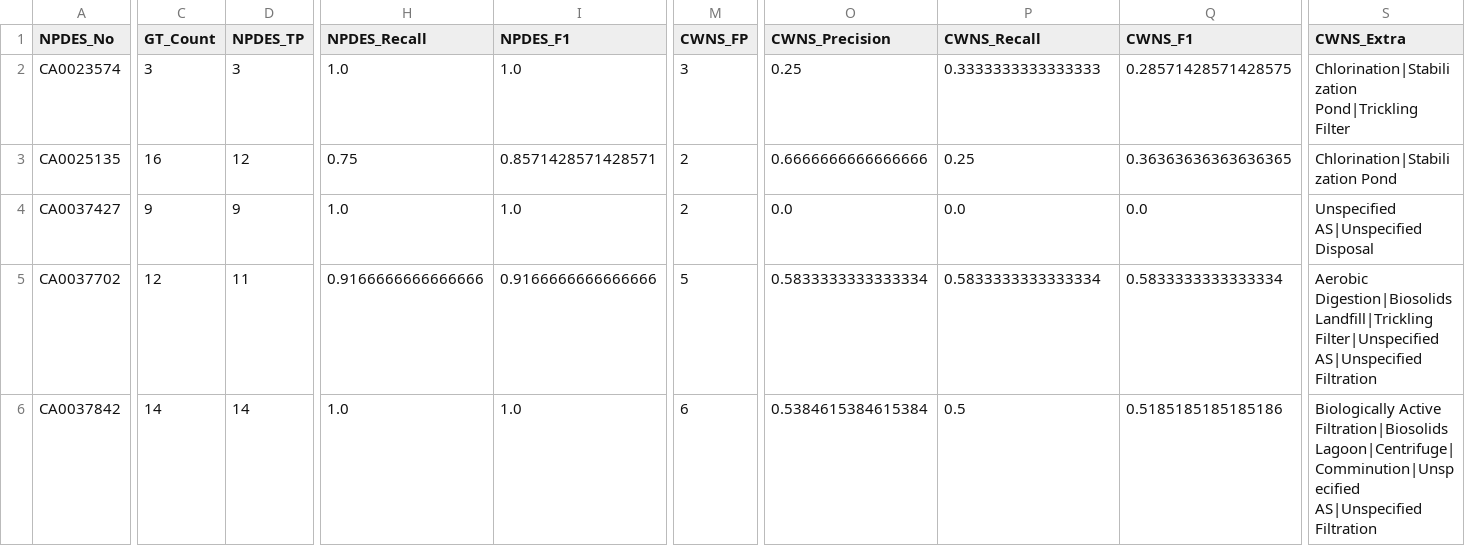
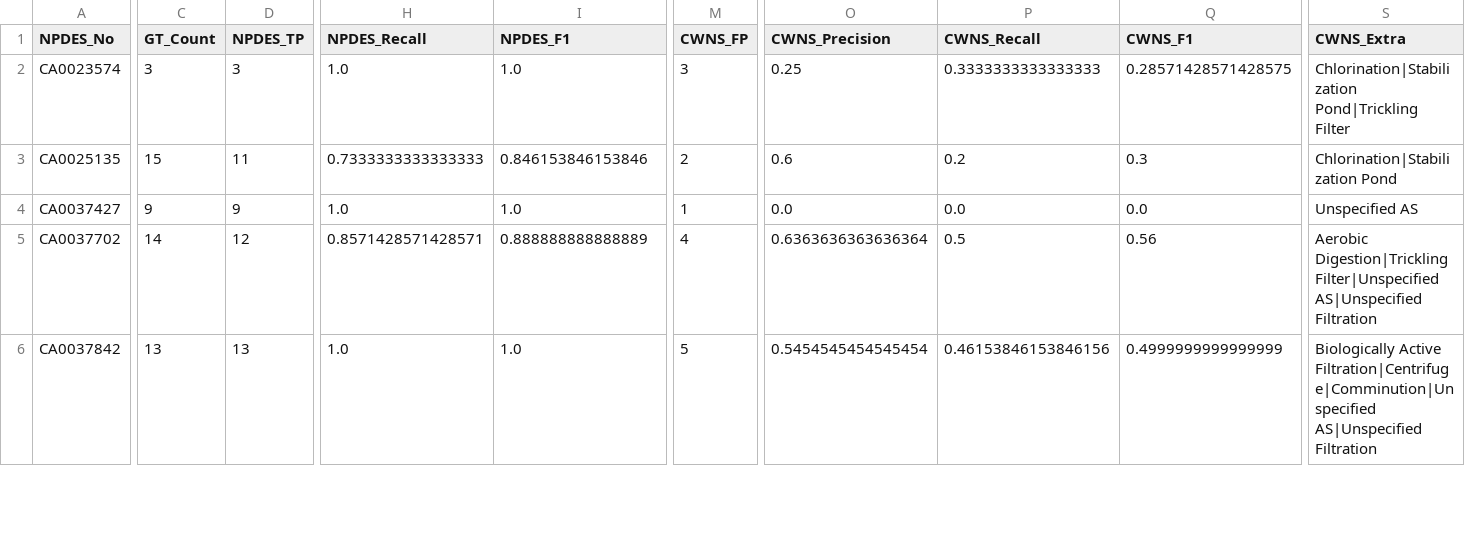
Before and after one commit to we3lab/wwtp-process-extraction, a CSV file: npdes_permits/output/2026-2-18/ground_truth_comparison_by_facility.csv, drawn as a sheet; only a part is shown, gaps mark what is left out; the diff covers the shown part only; the diff names each change by its address in the sheet, - before the commit and + after, or states it on an @@ line.

Commit message:
Ignoring "Disposal" in all plots (step0b and step5)

```diff
--- a/npdes_permits/output/2026-2-18/ground_truth_comparison_by_facility.csv
+++ b/npdes_permits/output/2026-2-18/ground_truth_comparison_by_facility.csv
-C3 (GT_Count): 16
+C3 (GT_Count): 15
-D3 (NPDES_TP): 12
+D3 (NPDES_TP): 11
-H3 (NPDES_Recall): 0.75
+H3 (NPDES_Recall): 0.7333333333333333
-I3 (NPDES_F1): 0.8571428571428571
+I3 (NPDES_F1): 0.846153846153846
-O3 (CWNS_Precision): 0.6666666666666666
+O3 (CWNS_Precision): 0.6
-P3 (CWNS_Recall): 0.25
+P3 (CWNS_Recall): 0.2
-Q3 (CWNS_F1): 0.36363636363636365
+Q3 (CWNS_F1): 0.3
-M4 (CWNS_FP): 2
+M4 (CWNS_FP): 1
-S4 (CWNS_Extra): Unspecified AS|Unspecified Disposal
+S4 (CWNS_Extra): Unspecified AS
-C5 (GT_Count): 12
+C5 (GT_Count): 14
-D5 (NPDES_TP): 11
+D5 (NPDES_TP): 12
-H5 (NPDES_Recall): 0.9166666666666666
+H5 (NPDES_Recall): 0.8571428571428571
-I5 (NPDES_F1): 0.9166666666666666
+I5 (NPDES_F1): 0.888888888888889
-M5 (CWNS_FP): 5
+M5 (CWNS_FP): 4
-O5 (CWNS_Precision): 0.5833333333333334
+O5 (CWNS_Precision): 0.6363636363636364
-P5 (CWNS_Recall): 0.5833333333333334
+P5 (CWNS_Recall): 0.5
-Q5 (CWNS_F1): 0.5833333333333334
+Q5 (CWNS_F1): 0.56
-S5 (CWNS_Extra): Aerobic Digestion|Biosolids Landfill|Trickling Filter|Unspecified AS|Unspecified…
+S5 (CWNS_Extra): Aerobic Digestion|Trickling Filter|Unspecified AS|Unspecified…
-C6 (GT_Count): 14
+C6 (GT_Count): 13
-D6 (NPDES_TP): 14
+D6 (NPDES_TP): 13
-M6 (CWNS_FP): 6
+M6 (CWNS_FP): 5
-O6 (CWNS_Precision): 0.5384615384615384
+O6 (CWNS_Precision): 0.5454545454545454
-P6 (CWNS_Recall): 0.5
+P6 (CWNS_Recall): 0.46153846153846156
-Q6 (CWNS_F1): 0.5185185185185186
+Q6 (CWNS_F1): 0.4999999999999999
-S6 (CWNS_Extra): Biologically Active Filtration|Biosolids Lagoon|Centrifuge|Comminution|Unspecified AS|Unspecified Filtration
+S6 (CWNS_Extra): Biologically Active Filtration|Centrifuge|Comminution|Unspecified AS|Unspecified Filtration
```
Also changed, not shown: 61 edited cells elsewhere in this file, 6 other files.
